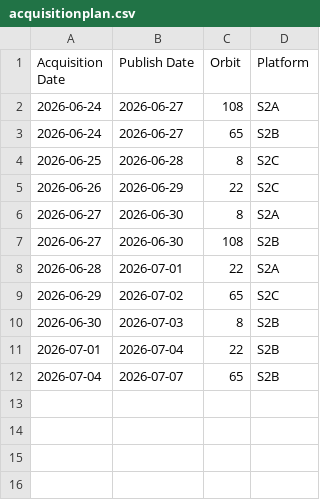
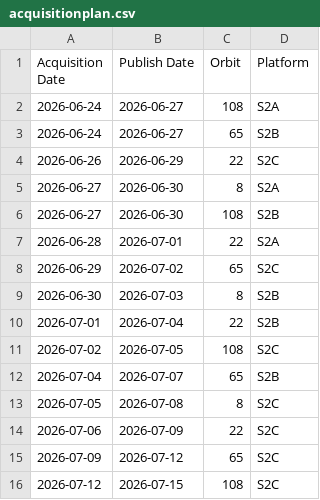
Before and after one commit to davidoesch/satromo-v2-personal, a CSV file: tools/acquisitionplan.csv, drawn as a sheet.

```diff
--- a/tools/acquisitionplan.csv
+++ b/tools/acquisitionplan.csv
@@ -3,3 +3,2 @@ Acquisition Date,Publish Date,Orbit,Platform
 2026-06-24,2026-06-27,65,S2B
-2026-06-25,2026-06-28,8,S2C
 2026-06-26,2026-06-29,22,S2C
@@ -11,2 +10,7 @@ Acquisition Date,Publish Date,Orbit,Platform
 2026-07-01,2026-07-04,22,S2B
+2026-07-02,2026-07-05,108,S2C
 2026-07-04,2026-07-07,65,S2B
+2026-07-05,2026-07-08,8,S2C
+2026-07-06,2026-07-09,22,S2C
+2026-07-09,2026-07-12,65,S2C
+2026-07-12,2026-07-15,108,S2C
```
